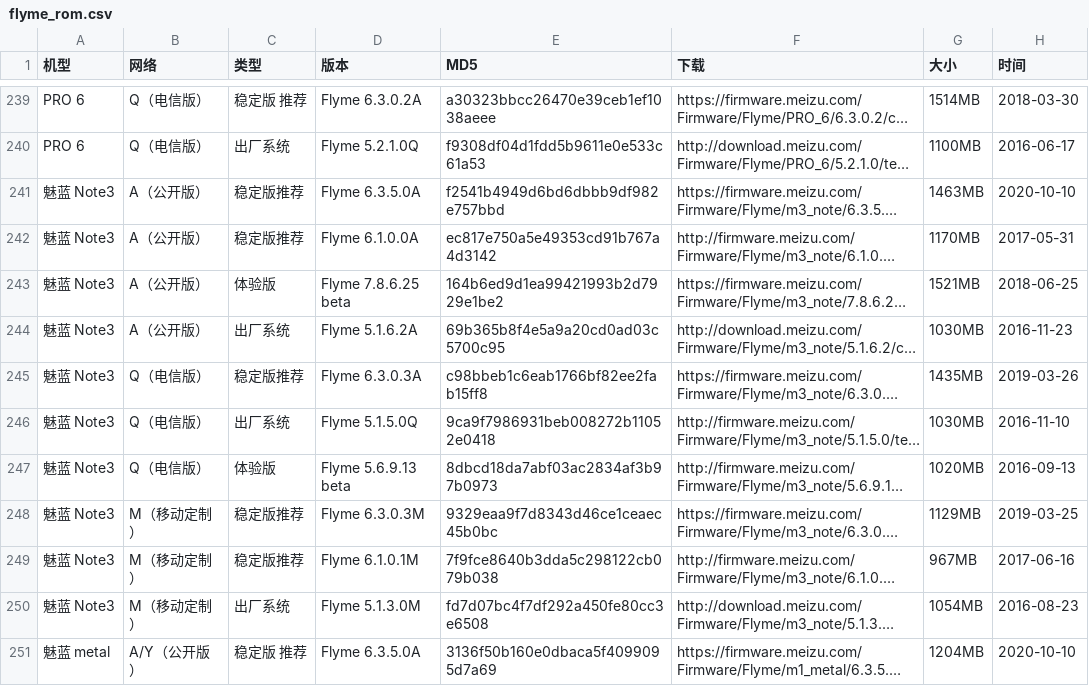
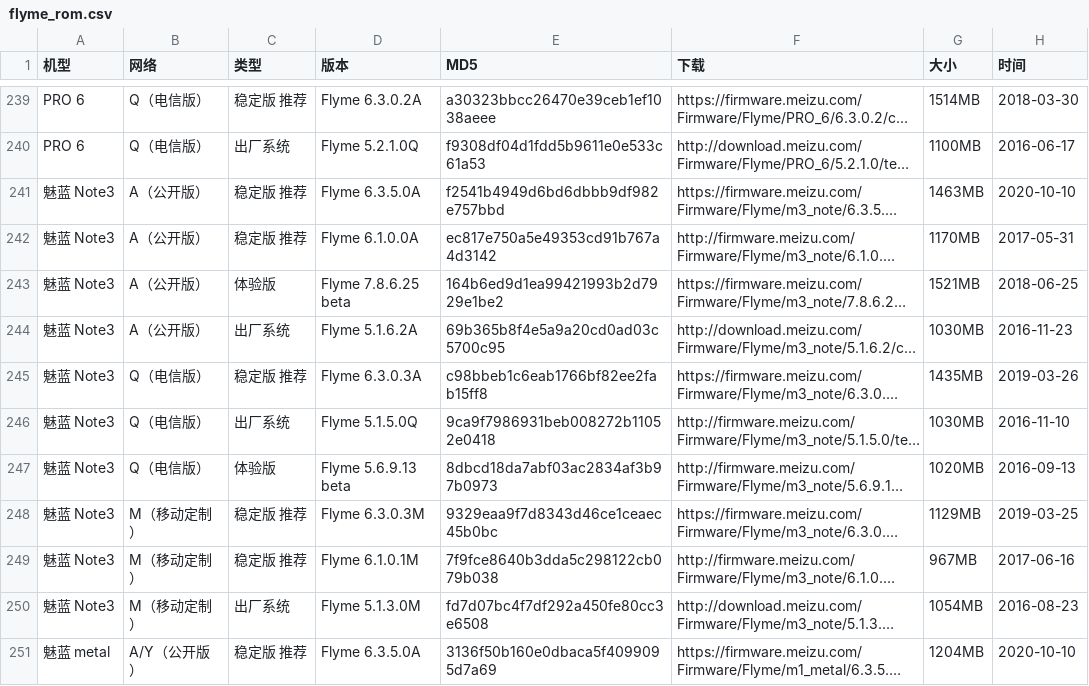
Before and after one commit to wuxianlin/get_android_data, a CSV file: data/flyme_rom.csv, drawn as a sheet; only a part is shown, gaps mark what is left out; long unchanged cells end in …; the diff names each change by its address in the sheet, - before the commit and + after, or states it on an @@ line.

```diff
--- a/data/flyme_rom.csv
+++ b/data/flyme_rom.csv
-C241:C242 (类型): 稳定版推荐
+C241:C242 (类型): 稳定版 推荐
-C245 (类型): 稳定版推荐
+C245 (类型): 稳定版 推荐
-C248:C249 (类型): 稳定版推荐
+C248:C249 (类型): 稳定版 推荐
```
Also changed, not shown: data/vivo_rom.csv.
